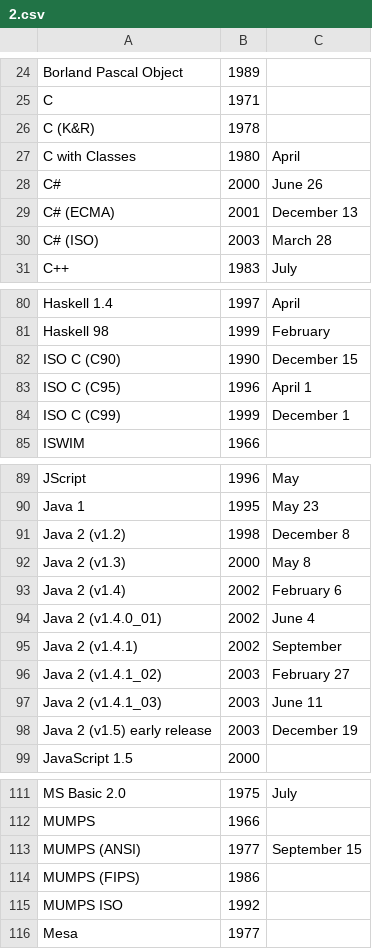
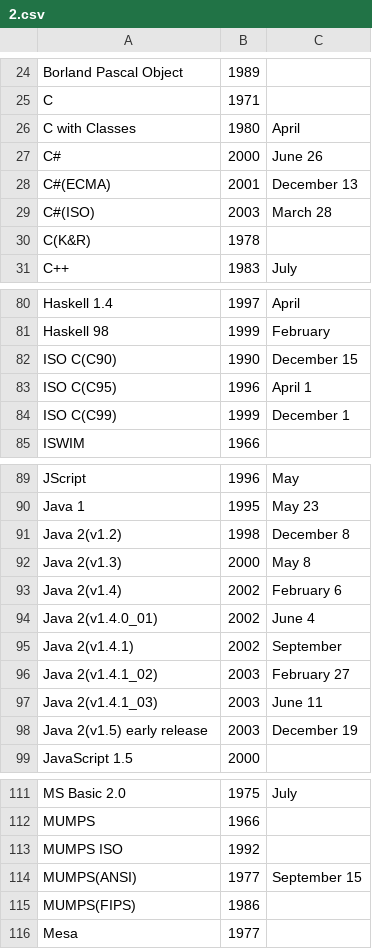
Before and after one commit to nishio/learn_language, a CSV file: timeline/2.csv, drawn as a sheet; only a part is shown, gaps mark what is left out; the diff covers the shown part only.

```diff
--- a/timeline/2.csv
+++ b/timeline/2.csv
@@ -25,7 +25,7 @@
 "C","1971","",""
-"C (K&R)","1978","",""
 "C with Classes","1980","April",""
 "C#","2000","June 26",""
-"C# (ECMA)","2001","December 13",""
-"C# (ISO)","2003","March 28",""
+"C#(ECMA)","2001","December 13",""
+"C#(ISO)","2003","March 28",""
+"C(K&R)","1978","",""
 "C++","1983","July",""
@@ -81,5 +81,5 @@
 "Haskell 98","1999","February",""
-"ISO C (C90)","1990","December 15",""
-"ISO C (C95)","1996","April 1",""
-"ISO C (C99)","1999","December 1",""
+"ISO C(C90)","1990","December 15",""
+"ISO C(C95)","1996","April 1",""
+"ISO C(C99)","1999","December 1",""
 "ISWIM","1966","",""
@@ -90,10 +90,10 @@
 "Java 1","1995","May 23",""
-"Java 2 (v1.2)","1998","December 8",""
-"Java 2 (v1.3)","2000","May 8",""
-"Java 2 (v1.4)","2002","February 6",""
-"Java 2 (v1.4.0_01)","2002","June 4",""
-"Java 2 (v1.4.1)","2002","September",""
-"Java 2 (v1.4.1_02)","2003","February 27",""
-"Java 2 (v1.4.1_03)","2003","June 11",""
-"Java 2 (v1.5) early release","2003","December 19",""
+"Java 2(v1.2)","1998","December 8",""
+"Java 2(v1.3)","2000","May 8",""
+"Java 2(v1.4)","2002","February 6",""
+"Java 2(v1.4.0_01)","2002","June 4",""
+"Java 2(v1.4.1)","2002","September",""
+"Java 2(v1.4.1_02)","2003","February 27",""
+"Java 2(v1.4.1_03)","2003","June 11",""
+"Java 2(v1.5) early release","2003","December 19",""
 "JavaScript 1.5","2000","",""
@@ -112,5 +112,5 @@
 "MUMPS","1966","",""
-"MUMPS (ANSI)","1977","September 15",""
-"MUMPS (FIPS)","1986","",""
 "MUMPS ISO","1992","",""
+"MUMPS(ANSI)","1977","September 15",""
+"MUMPS(FIPS)","1986","",""
 "Mesa","1977","",""
```
Also changed, not shown: 1 removed row and 5 edited cells elsewhere in this file, timeline/1.csv.
